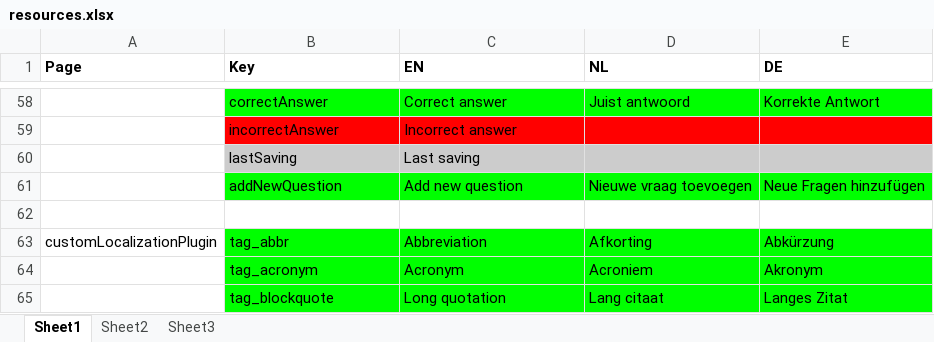
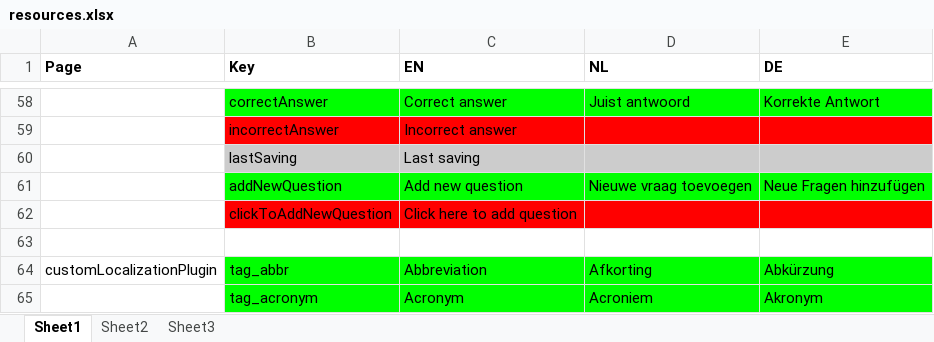
Before and after one commit to jaw4ik/assessment, an Excel workbook: sources/easygenerator.Web/App/localization/resources.xlsx, sheet Sheet1, drawn as a sheet; only a part is shown, gaps mark what is left out; the shorter side is filled out with more unchanged rows; values as stored, in another font and other column widths than the file's, no borders; the diff names each change by its address in the sheet, - before the commit and + after, or states it on an @@ line.

Commit message:
Merged revision(s) 665-686 from branches/y.savchuk/CudQuestion: EWD-22323 - Create/update/delete question on questions list page functionality - update question title ........ EWD-22323 - Create/update/delete question on questions list page functionality ........ EWD-22323 - Create/update/delete question on questions list page functionality ........ EWD-22323 - Create/update/delete question on questions list page functionality ........
Former-commit-id: 8b4bfa6c2f5e97c9f474bb2b767231efb88309a8

```diff
--- a/sources/easygenerator.Web/App/localization/resources.xlsx (sheet Sheet1)
+++ b/sources/easygenerator.Web/App/localization/resources.xlsx (sheet Sheet1)
+row 62:  | clickToAddNewQuestion | Click here to add question
```
Also changed, not shown: 9 other files.
